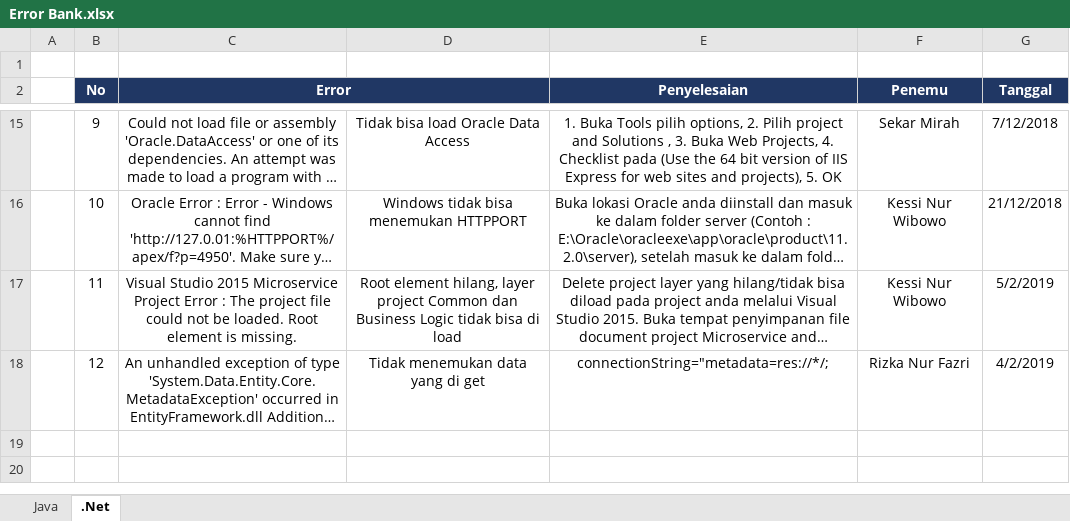
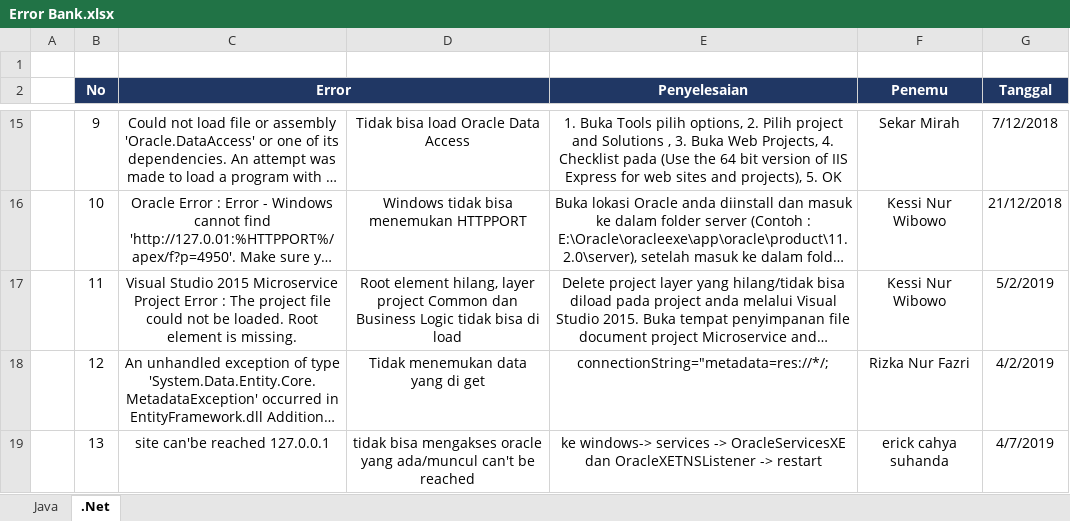
Before and after one commit to ignatiussantosa25/Errors-Bank-Bootcamp, an Excel workbook: Error Bank.xlsx, sheet .Net, drawn as a sheet; only a part is shown, gaps mark what is left out; long unchanged cells end in …; values as stored, in another font and other column widths than the file's, no borders; the diff names each change by its address in the sheet, - before the commit and + after, or states it on an @@ line.

Commit message:
tambah bank error by erik

```diff
--- a/Error Bank.xlsx (sheet .Net)
+++ b/Error Bank.xlsx (sheet .Net)
+row 19:  | 13 | site can'be reached 127.0.0.1 | tidak bisa mengakses oracle yang ada/muncul can't be reached | ke windows-> services -> OracleServicesXE dan OracleXETNSListener -> restart | erick cahya suhanda | 4/7/2019
```
